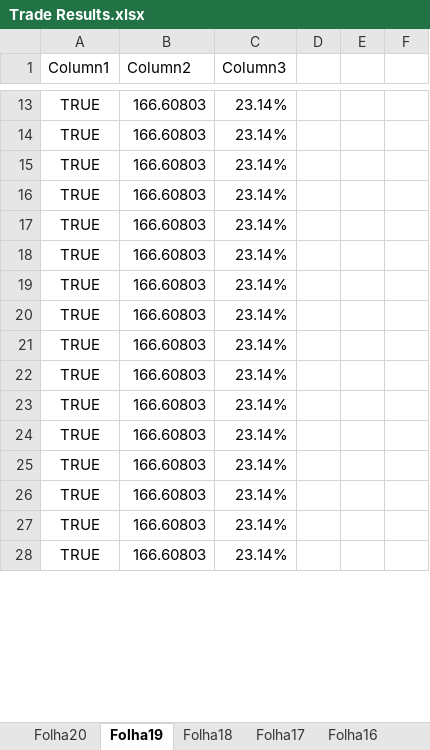
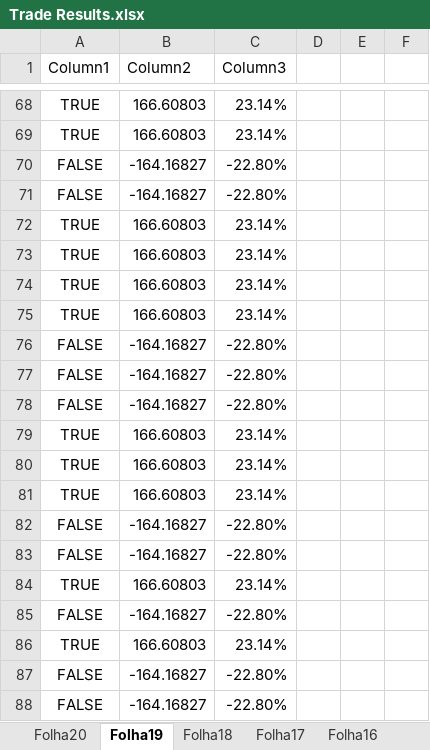
Before and after one commit to goncasmage1/AASMA_Trade, an Excel workbook: Trade Results.xlsx, sheet Folha19, drawn as a sheet; only a part is shown, gaps mark what is left out; the shorter side is filled out with more unchanged rows; values as stored, in another font and other column widths than the file's, no borders; table styles not drawn; the diff covers the shown part only; the diff names each change by its address in the sheet, - before the commit and + after, or states it on an @@ line.

```diff
--- a/Trade Results.xlsx (sheet Folha19)
+++ b/Trade Results.xlsx (sheet Folha19)
+row 70: FALSE | -164.16827 | -22.80%
+row 71: FALSE | -164.16827 | -22.80%
@@ row 60 moved to row 72: TRUE @@
@@ row 61 moved to row 73: TRUE @@
@@ row 62 moved to row 74: TRUE @@
@@ row 63 moved to row 75: TRUE @@
+row 76: FALSE | -164.16827 | -22.80%
+row 77: FALSE | -164.16827 | -22.80%
+row 78: FALSE | -164.16827 | -22.80%
@@ row 64 moved to row 79: TRUE @@
@@ row 65 moved to row 80: TRUE @@
@@ row 66 moved to row 81: TRUE @@
+row 82: FALSE | -164.16827 | -22.80%
+row 83: FALSE | -164.16827 | -22.80%
@@ row 67 moved to row 84: TRUE @@
+row 85: FALSE | -164.16827 | -22.80%
@@ row 68 moved to row 86: TRUE @@
+row 87: FALSE | -164.16827 | -22.80%
+row 88: FALSE | -164.16827 | -22.80%
```
Also changed, not shown: 56 added rows, 66 removed rows, 49 moved rows and 2 edited cells elsewhere in this sheet, sheet Folha9, sheet Folha11, sheet Folha7, sheet Folha16, sheet Folha8, sheet Folha14, 13 more sheets.
